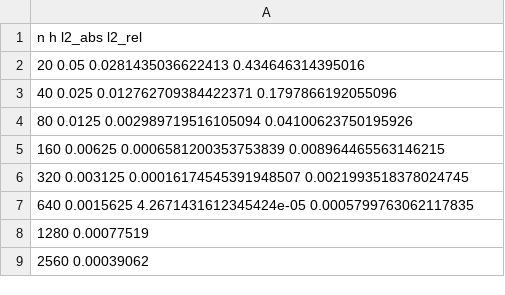
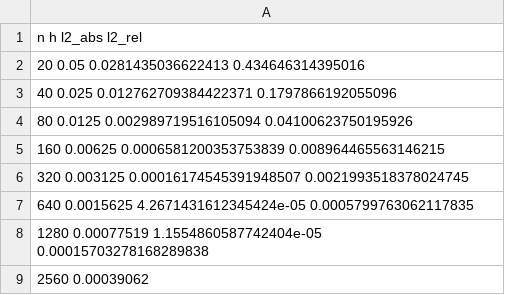
Before and after one commit to nickdisca/DG_code, a CSV file: gt4py/same_rank/linear_advection/convergence_data/new/space_2_time_2.csv, drawn as a sheet.

```diff
--- a/gt4py/same_rank/linear_advection/convergence_data/new/space_2_time_2.csv
+++ b/gt4py/same_rank/linear_advection/convergence_data/new/space_2_time_2.csv
@@ -7,3 +7,3 @@ n h l2_abs l2_rel
 640 0.0015625 4.2671431612345424e-05 0.0005799763062117835
-1280 0.00077519
+1280 0.00077519 1.1554860587742404e-05 0.00015703278168289838
 2560 0.00039062
```
Also changed, not shown: gt4py/same_rank/linear_advection/convergence_data/new/space_3_time_3.csv, 4 other files.
